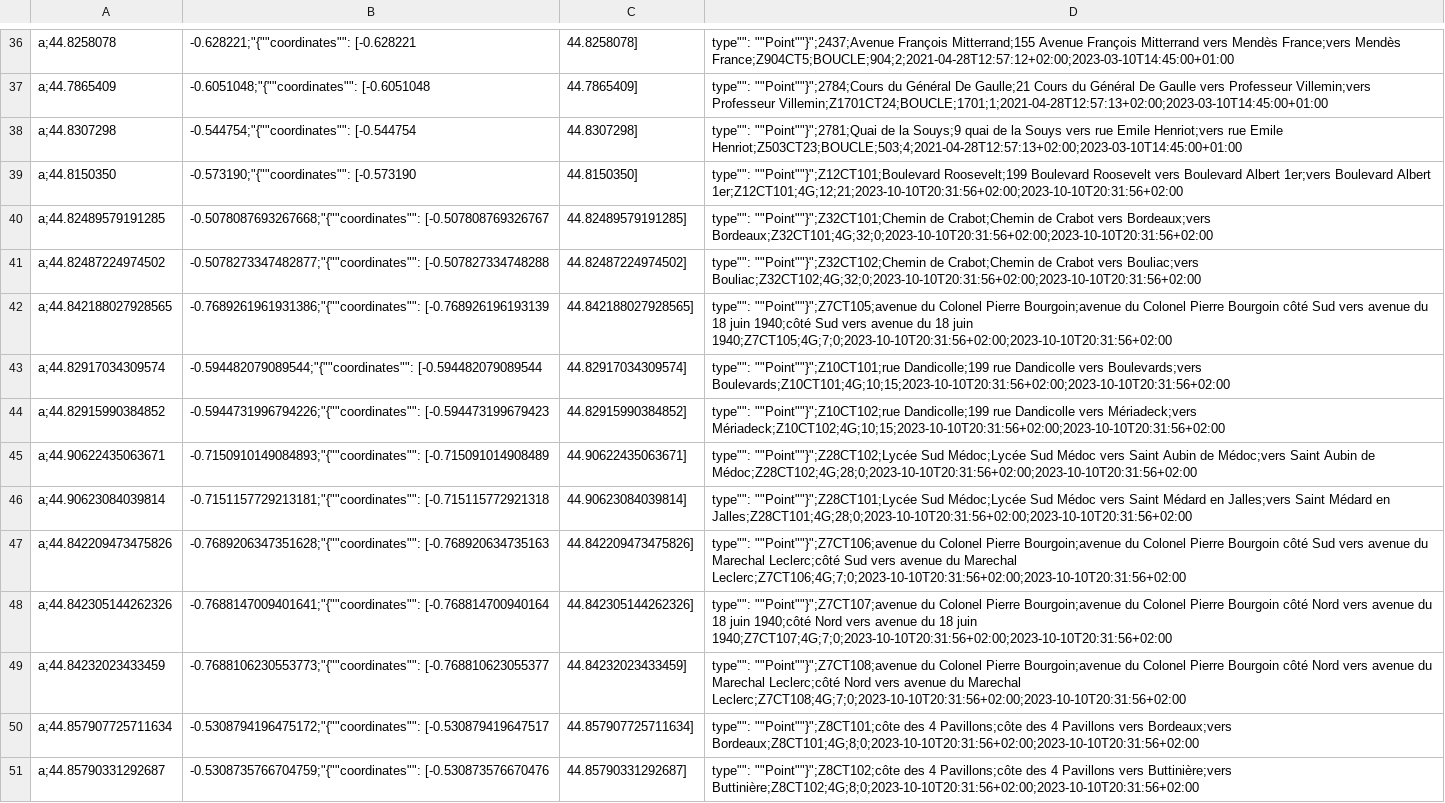
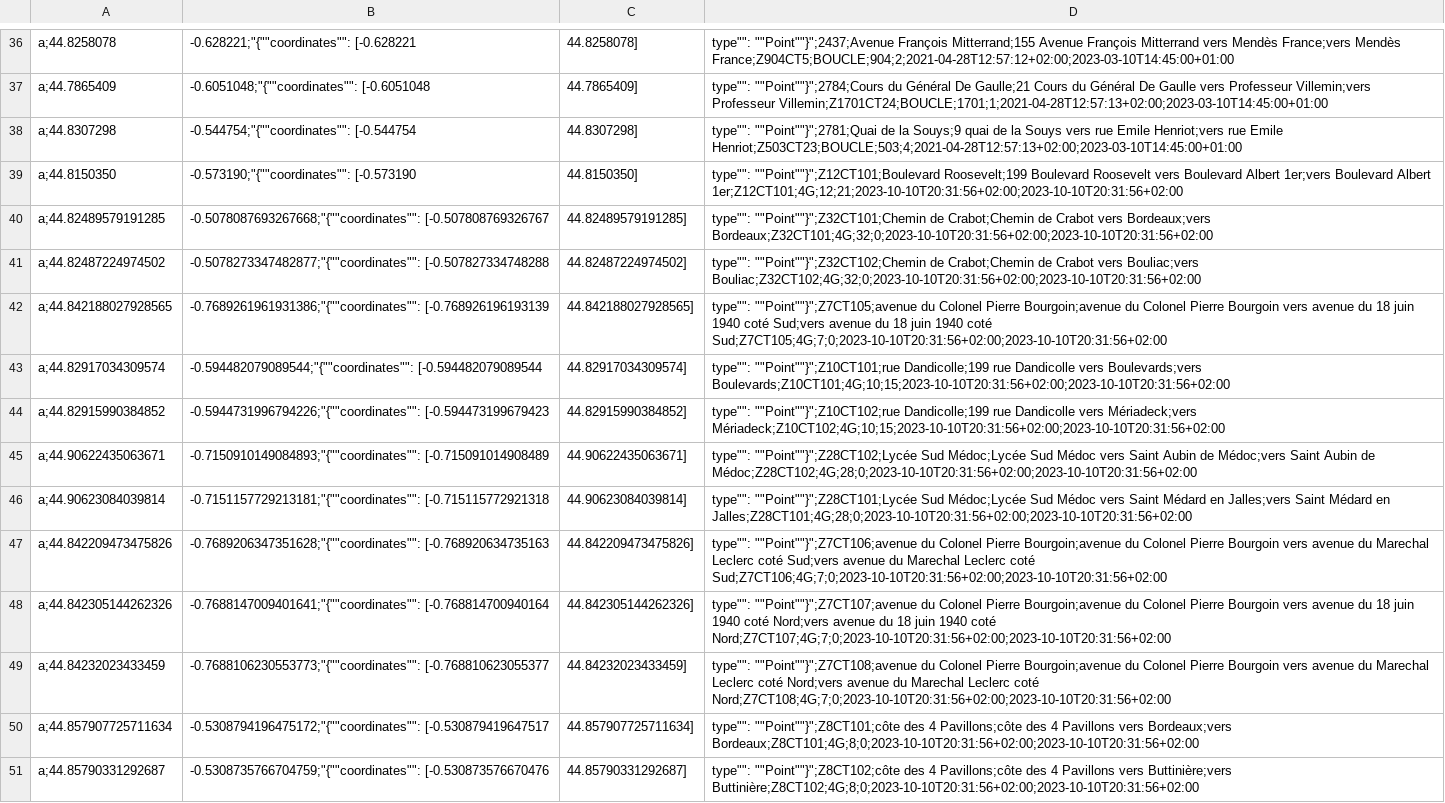
Before and after one commit to velo-cite/compteurs-velo, a CSV file: public/metadata.csv, drawn as a sheet; only a part is shown, gaps mark what is left out.

Commit message:
Regroupement des 4 compteurs de av du Colonel Pierre Bourgoin en un seul graphique

```diff
--- a/public/metadata.csv
+++ b/public/metadata.csv
@@ -41,3 +41,3 @@ a;44.82489579191285, -0.5078087693267668;"{""coordinates"": [-0.507808769326767,
 a;44.82487224974502, -0.5078273347482877;"{""coordinates"": [-0.507827334748288, 44.82487224974502], ""type"": ""Point""}";Z32CT102;Chemin de Crabot;Chemin de Crabot vers Bouliac;vers Bouliac;Z32CT102;4G;32;0;2023-10-10T20:31:56+02:00;2023-10-10T20:31:56+02:00
-a;44.842188027928565, -0.7689261961931386;"{""coordinates"": [-0.768926196193139, 44.842188027928565], ""type"": ""Point""}";Z7CT105;avenue du Colonel Pierre Bourgoin;avenue du Colonel Pierre Bourgoin côté Sud vers avenue du 18 juin 1940;côté Sud vers avenue du 18 juin 1940;Z7CT105;4G;7;0;2023-10-10T20:31:56+02:00;2023-10-10T20:31:56+02:00
+a;44.842188027928565, -0.7689261961931386;"{""coordinates"": [-0.768926196193139, 44.842188027928565], ""type"": ""Point""}";Z7CT105;avenue du Colonel Pierre Bourgoin;avenue du Colonel Pierre Bourgoin vers avenue du 18 juin 1940 coté Sud;vers avenue du 18 juin 1940 coté Sud;Z7CT105;4G;7;0;2023-10-10T20:31:56+02:00;2023-10-10T20:31:56+02:00
 a;44.82917034309574, -0.594482079089544;"{""coordinates"": [-0.594482079089544, 44.82917034309574], ""type"": ""Point""}";Z10CT101;rue Dandicolle;199 rue Dandicolle vers Boulevards;vers Boulevards;Z10CT101;4G;10;15;2023-10-10T20:31:56+02:00;2023-10-10T20:31:56+02:00
@@ -46,5 +46,5 @@ a;44.90622435063671, -0.7150910149084893;"{""coordinates"": [-0.715091014908489,
 a;44.90623084039814, -0.7151157729213181;"{""coordinates"": [-0.715115772921318, 44.90623084039814], ""type"": ""Point""}";Z28CT101;Lycée Sud Médoc;Lycée Sud Médoc vers Saint Médard en Jalles;vers Saint Médard en Jalles;Z28CT101;4G;28;0;2023-10-10T20:31:56+02:00;2023-10-10T20:31:56+02:00
-a;44.842209473475826, -0.7689206347351628;"{""coordinates"": [-0.768920634735163, 44.842209473475826], ""type"": ""Point""}";Z7CT106;avenue du Colonel Pierre Bourgoin;avenue du Colonel Pierre Bourgoin côté Sud vers avenue du Marechal Leclerc;côté Sud vers avenue du Marechal Leclerc;Z7CT106;4G;7;0;2023-10-10T20:31:56+02:00;2023-10-10T20:31:56+02:00
-a;44.842305144262326, -0.7688147009401641;"{""coordinates"": [-0.768814700940164, 44.842305144262326], ""type"": ""Point""}";Z7CT107;avenue du Colonel Pierre Bourgoin;avenue du Colonel Pierre Bourgoin côté Nord vers avenue du 18 juin 1940;côté Nord vers avenue du 18 juin 1940;Z7CT107;4G;7;0;2023-10-10T20:31:56+02:00;2023-10-10T20:31:56+02:00
-a;44.84232023433459, -0.7688106230553773;"{""coordinates"": [-0.768810623055377, 44.84232023433459], ""type"": ""Point""}";Z7CT108;avenue du Colonel Pierre Bourgoin;avenue du Colonel Pierre Bourgoin côté Nord vers avenue du Marechal Leclerc;côté Nord vers avenue du Marechal Leclerc;Z7CT108;4G;7;0;2023-10-10T20:31:56+02:00;2023-10-10T20:31:56+02:00
+a;44.842209473475826, -0.7689206347351628;"{""coordinates"": [-0.768920634735163, 44.842209473475826], ""type"": ""Point""}";Z7CT106;avenue du Colonel Pierre Bourgoin;avenue du Colonel Pierre Bourgoin vers avenue du Marechal Leclerc coté Sud;vers avenue du Marechal Leclerc coté Sud;Z7CT106;4G;7;0;2023-10-10T20:31:56+02:00;2023-10-10T20:31:56+02:00
+a;44.842305144262326, -0.7688147009401641;"{""coordinates"": [-0.768814700940164, 44.842305144262326], ""type"": ""Point""}";Z7CT107;avenue du Colonel Pierre Bourgoin;avenue du Colonel Pierre Bourgoin vers avenue du 18 juin 1940 coté Nord;vers avenue du 18 juin 1940 coté Nord;Z7CT107;4G;7;0;2023-10-10T20:31:56+02:00;2023-10-10T20:31:56+02:00
+a;44.84232023433459, -0.7688106230553773;"{""coordinates"": [-0.768810623055377, 44.84232023433459], ""type"": ""Point""}";Z7CT108;avenue du Colonel Pierre Bourgoin;avenue du Colonel Pierre Bourgoin vers avenue du Marechal Leclerc coté Nord;vers avenue du Marechal Leclerc coté Nord;Z7CT108;4G;7;0;2023-10-10T20:31:56+02:00;2023-10-10T20:31:56+02:00
 a;44.857907725711634, -0.5308794196475172;"{""coordinates"": [-0.530879419647517, 44.857907725711634], ""type"": ""Point""}";Z8CT101;côte des 4 Pavillons;côte des 4 Pavillons vers Bordeaux;vers Bordeaux;Z8CT101;4G;8;0;2023-10-10T20:31:56+02:00;2023-10-10T20:31:56+02:00
```
